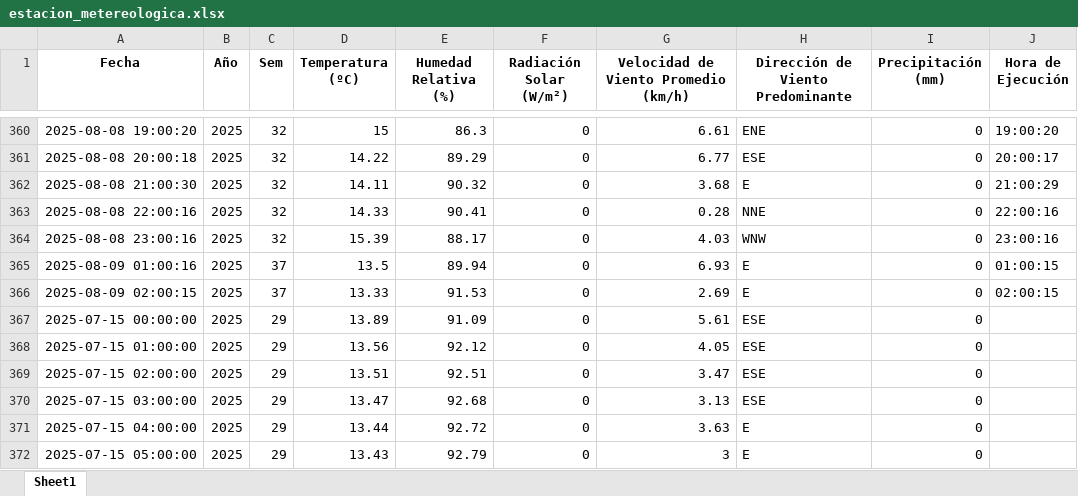
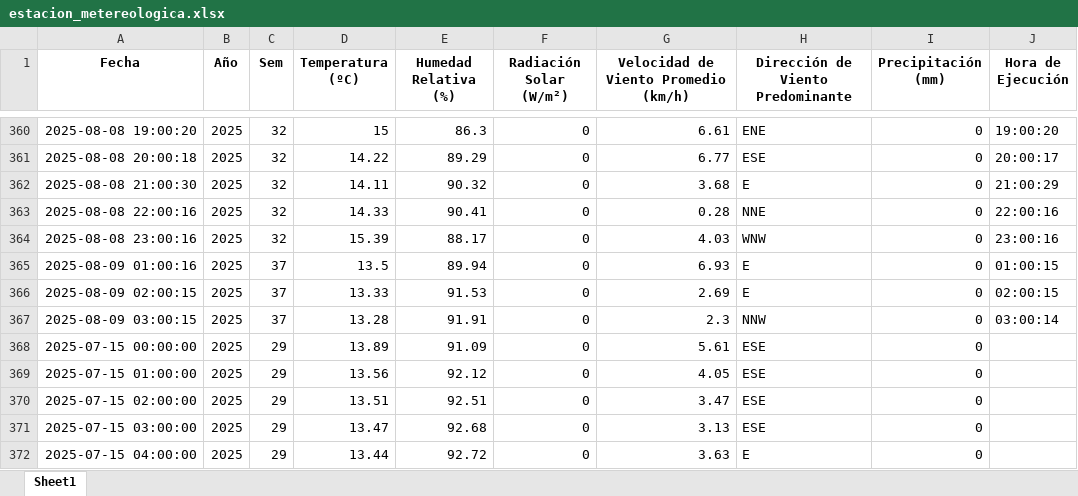
Before and after one commit to 02051994/mi-app-humedad, an Excel workbook: estacion_metereologica.xlsx, sheet Sheet1, drawn as a sheet; only a part is shown, gaps mark what is left out; the shorter side is filled out with more unchanged rows; values as stored, in another font and other column widths than the file's, no borders; the diff names each change by its address in the sheet, - before the commit and + after, or states it on an @@ line.

```diff
--- a/estacion_metereologica.xlsx (sheet Sheet1)
+++ b/estacion_metereologica.xlsx (sheet Sheet1)
+row 367: 2025-08-09 03:00:15 | 2025 | 37 | 13.28 | 91.91 | 0 | 2.3 | NNW | 0 | 03:00:14
```
Also changed, not shown: datos_dropcontrol/2025-08-09.xlsx, 2 other files.
